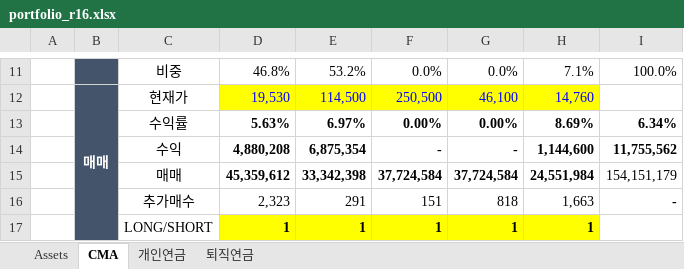
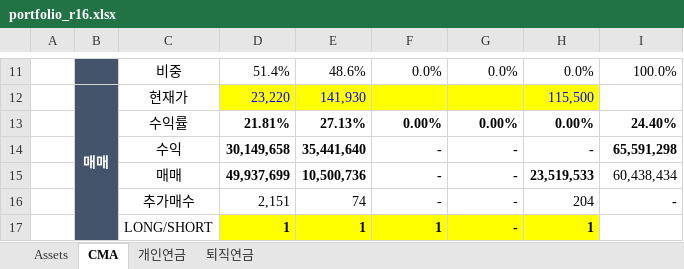
Before and after one commit to taeo91/pystocks, an Excel workbook: reports/portfolio_r16.xlsx, sheet CMA, drawn as a sheet; only a part is shown, gaps mark what is left out; values as stored, in another font and other column widths than the file's, no borders; conditional formats not drawn; the diff covers the shown part only; the diff names each change by its address in the sheet, - before the commit and + after, or states it on an @@ line.

```diff
--- a/reports/portfolio_r16.xlsx (sheet CMA)
+++ b/reports/portfolio_r16.xlsx (sheet CMA)
-D11: 46.8%
+D11: 51.4%
-E11: 53.2%
+E11: 48.6%
-H11: 7.1%
+H11: 0.0%
-D12: 19,530
+D12: 23,220
-E12: 114,500
+E12: 141,930
-F12: 250,500
+F12: (empty)
-G12: 46,100
+G12: (empty)
-H12: 14,760
+H12: 115,500
-D13: 5.63%
+D13: 21.81%
-E13: 6.97%
+E13: 27.13%
-H13: 8.69%
+H13: 0.00%
-I13: 6.34%
+I13: 24.40%
-D14: 4,880,208
+D14: 30,149,658
-E14: 6,875,354
+E14: 35,441,640
-H14: 1,144,600
+H14: -
-I14: 11,755,562
+I14: 65,591,298
-D15: 45,359,612
+D15: 49,937,699
-E15: 33,342,398
+E15: 10,500,736
-F15: 37,724,584
+F15: -
-G15: 37,724,584
+G15: -
-H15: 24,551,984
+H15: 23,519,533
-I15: 154,151,179
+I15: 60,438,434
-D16: 2,323
+D16: 2,151
-E16: 291
+E16: 74
-F16: 151
+F16: -
-G16: 818
+G16: -
-H16: 1,663
+H16: 204
-G17: 1
+G17: -
```
Also changed, not shown: 6 added rows, 3 removed rows and 51 edited cells elsewhere in this sheet, sheet Assets, sheet 개인연금, sheet 퇴직연금, formulas that keep their value, 12 other files.
